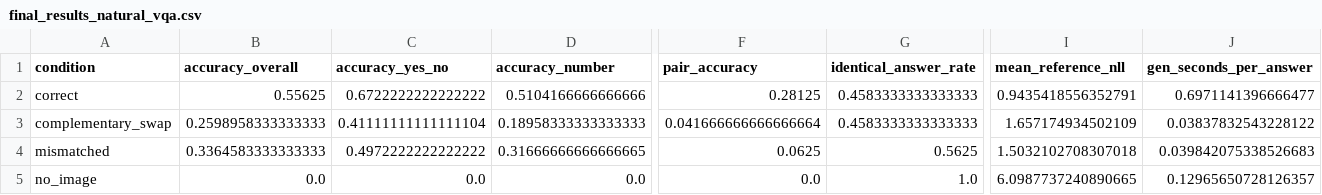
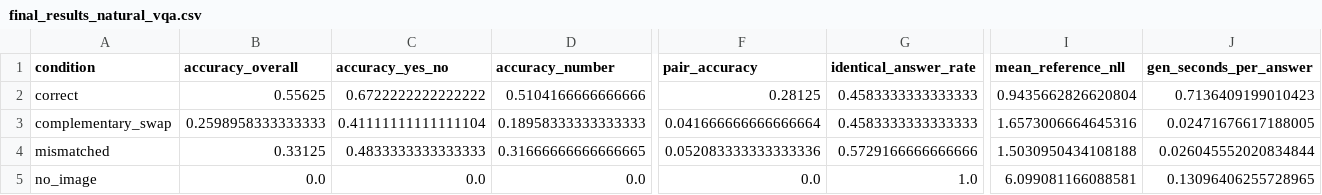
Before and after one commit to reemwaheed13/ATML-PA3, a CSV file: results/task2/tables/final_results_natural_vqa.csv, drawn as a sheet; only a part is shown, gaps mark what is left out; the diff names each change by its address in the sheet, - before the commit and + after, or states it on an @@ line.

```diff
--- a/results/task2/tables/final_results_natural_vqa.csv
+++ b/results/task2/tables/final_results_natural_vqa.csv
-I2 (mean_reference_nll): 0.9435418556352791
+I2 (mean_reference_nll): 0.9435662826620804
-J2 (gen_seconds_per_answer): 0.6971141396666477
+J2 (gen_seconds_per_answer): 0.7136409199010423
-I3 (mean_reference_nll): 1.657174934502109
+I3 (mean_reference_nll): 1.6573006664645316
-J3 (gen_seconds_per_answer): 0.03837832543228122
+J3 (gen_seconds_per_answer): 0.02471676617188005
-B4 (accuracy_overall): 0.3364583333333333
+B4 (accuracy_overall): 0.33125
-C4 (accuracy_yes_no): 0.4972222222222222
+C4 (accuracy_yes_no): 0.4833333333333333
-F4 (pair_accuracy): 0.0625
+F4 (pair_accuracy): 0.052083333333333336
-G4 (identical_answer_rate): 0.5625
+G4 (identical_answer_rate): 0.5729166666666666
-I4 (mean_reference_nll): 1.5032102708307018
+I4 (mean_reference_nll): 1.5030950434108188
-J4 (gen_seconds_per_answer): 0.039842075338526683
+J4 (gen_seconds_per_answer): 0.026045552020834844
-I5 (mean_reference_nll): 6.0987737240890665
+I5 (mean_reference_nll): 6.099081166088581
-J5 (gen_seconds_per_answer): 0.12965650728126357
+J5 (gen_seconds_per_answer): 0.13096406255728965
```
Also changed, not shown: results/task2/tables/final_advantages.csv, results/task2/tables/final_results_grounding.csv, 24 other files.
